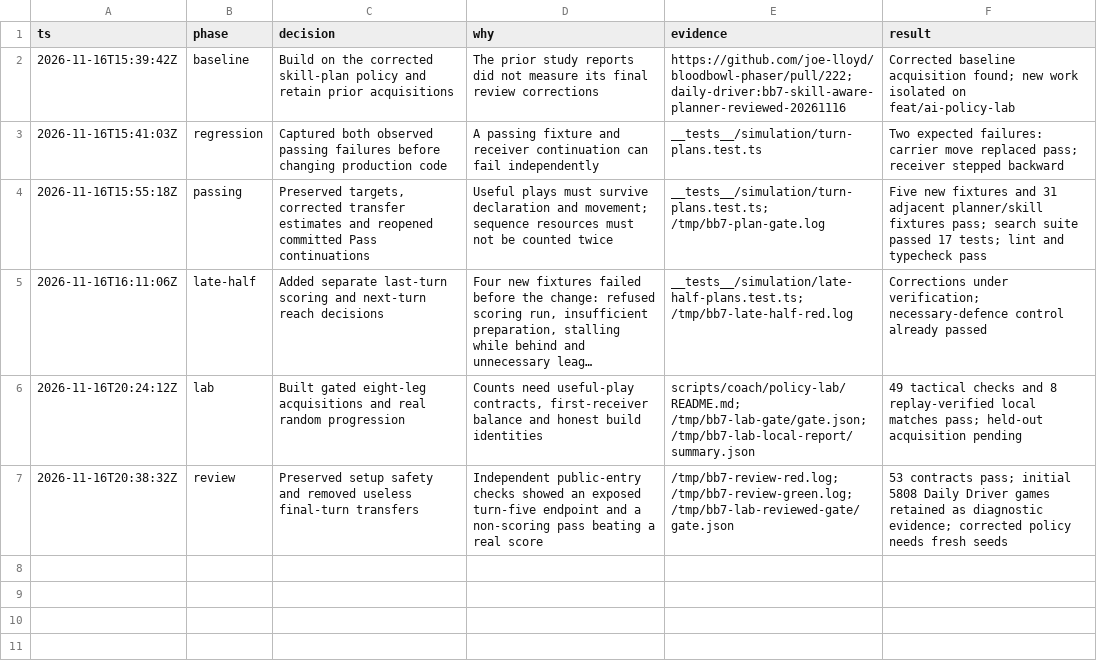
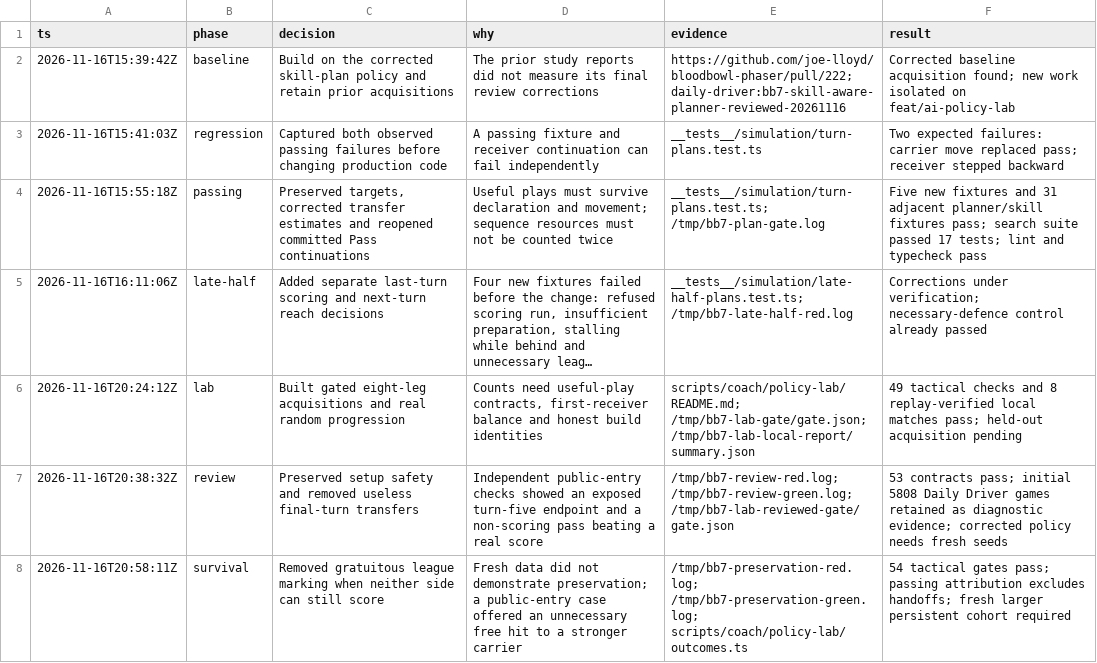
Before and after one commit to joe-lloyd/bloodbowl-phaser, a TSV file: .audit/sevens-policy-lab.tsv, drawn as a sheet; long unchanged cells end in …; the diff names each change by its address in the sheet, - before the commit and + after, or states it on an @@ line.

Commit message:
Avoid needless league contact and annotate saved scoring plays

```diff
--- a/.audit/sevens-policy-lab.tsv
+++ b/.audit/sevens-policy-lab.tsv
+row 8: 2026-11-16T20:58:11Z | survival | Removed gratuitous league marking when neither side can still score | Fresh data did not demonstrate preservation; a public-entry case offered an unnecessary free hit to a stronger carrier | /tmp/bb7-preservation-red.log; /tmp/bb7-preservation-green.log; scripts/coach/policy-lab/outcomes.ts | 54 tactical gates pass; passing attribution excludes handoffs; fresh larger persistent cohort required
```
Also changed, not shown: 11 other files.
